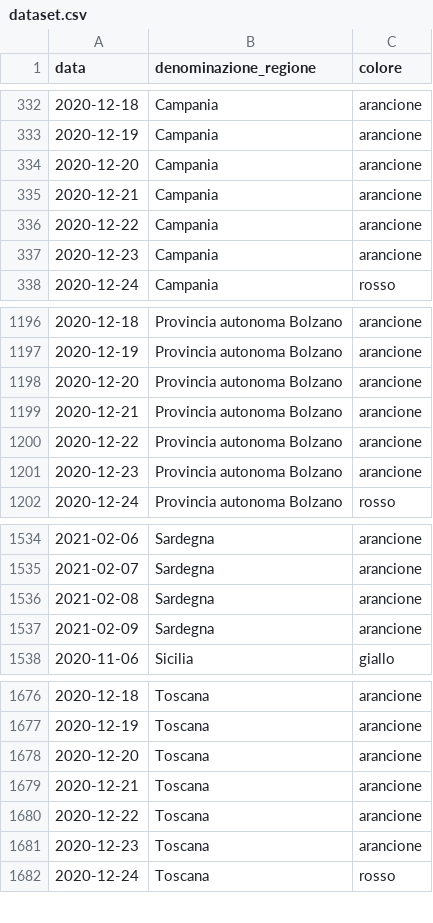
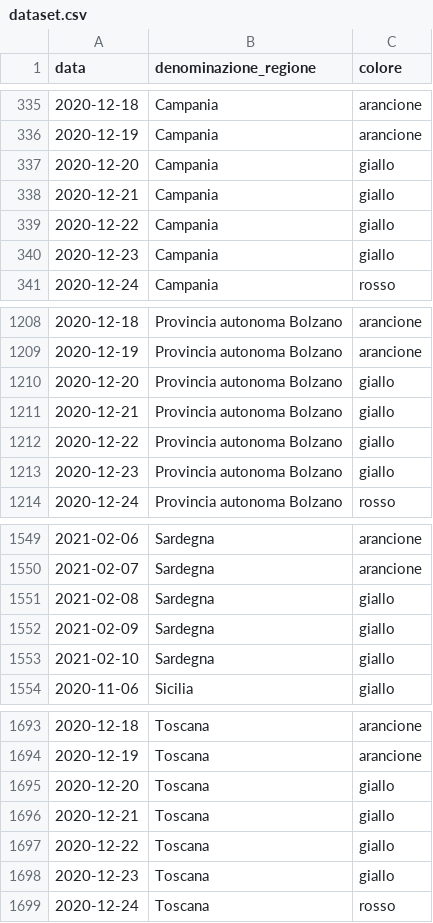
Before and after one commit to imcatta/restrizioni_regionali_covid, a CSV file: dataset.csv, drawn as a sheet; only a part is shown, gaps mark what is left out; the diff covers the shown part only.

Commit message:
Update dataset

```diff
--- a/dataset.csv
+++ b/dataset.csv
@@ -333,6 +336,6 @@ data,denominazione_regione,colore
 2020-12-19,Campania,arancione
-2020-12-20,Campania,arancione
-2020-12-21,Campania,arancione
-2020-12-22,Campania,arancione
-2020-12-23,Campania,arancione
+2020-12-20,Campania,giallo
+2020-12-21,Campania,giallo
+2020-12-22,Campania,giallo
+2020-12-23,Campania,giallo
 2020-12-24,Campania,rosso
@@ -1197,6 +1209,6 @@ data,denominazione_regione,colore
 2020-12-19,Provincia autonoma Bolzano,arancione
-2020-12-20,Provincia autonoma Bolzano,arancione
-2020-12-21,Provincia autonoma Bolzano,arancione
-2020-12-22,Provincia autonoma Bolzano,arancione
-2020-12-23,Provincia autonoma Bolzano,arancione
+2020-12-20,Provincia autonoma Bolzano,giallo
+2020-12-21,Provincia autonoma Bolzano,giallo
+2020-12-22,Provincia autonoma Bolzano,giallo
+2020-12-23,Provincia autonoma Bolzano,giallo
 2020-12-24,Provincia autonoma Bolzano,rosso
@@ -1535,4 +1550,5 @@ data,denominazione_regione,colore
 2021-02-07,Sardegna,arancione
-2021-02-08,Sardegna,arancione
-2021-02-09,Sardegna,arancione
+2021-02-08,Sardegna,giallo
+2021-02-09,Sardegna,giallo
+2021-02-10,Sardegna,giallo
 2020-11-06,Sicilia,giallo
@@ -1677,6 +1694,6 @@ data,denominazione_regione,colore
 2020-12-19,Toscana,arancione
-2020-12-20,Toscana,arancione
-2020-12-21,Toscana,arancione
-2020-12-22,Toscana,arancione
-2020-12-23,Toscana,arancione
+2020-12-20,Toscana,giallo
+2020-12-21,Toscana,giallo
+2020-12-22,Toscana,giallo
+2020-12-23,Toscana,giallo
 2020-12-24,Toscana,rosso
```
Also changed, not shown: 20 added rows and 4 edited cells elsewhere in this file.
